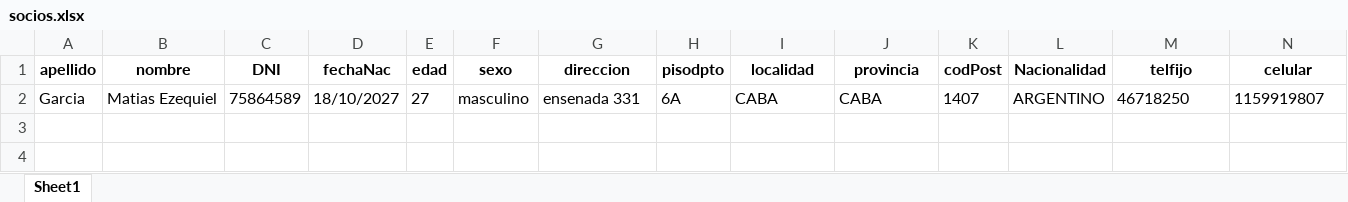
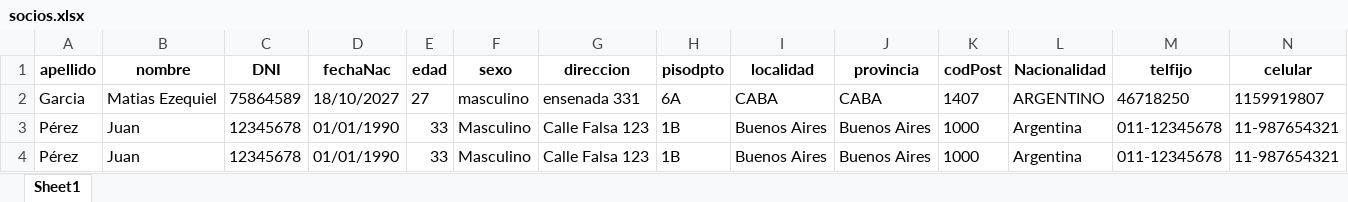
Before and after one commit to mgarcia1626/ChatBot, an Excel workbook: CHATBOT/socios.xlsx, sheet Sheet1, drawn as a sheet; only a part is shown; values as stored, in another font and other column widths than the file's, no borders; rows hold the shown columns only; the diff names each change by its address in the sheet, - before the commit and + after, or states it on an @@ line.

```diff
--- a/CHATBOT/socios.xlsx (sheet Sheet1)
+++ b/CHATBOT/socios.xlsx (sheet Sheet1)
+row 3: Pérez | Juan | 12345678 | 01/01/1990 | 33 | Masculino | Calle Falsa 123 | 1B | Buenos Aires | Buenos Aires | 1000 | Argentina | 011-12345678 | 11-987654321
+row 4: Pérez | Juan | 12345678 | 01/01/1990 | 33 | Masculino | Calle Falsa 123 | 1B | Buenos Aires | Buenos Aires | 1000 | Argentina | 011-12345678 | 11-987654321
```
Also changed, not shown: 10 other files.
